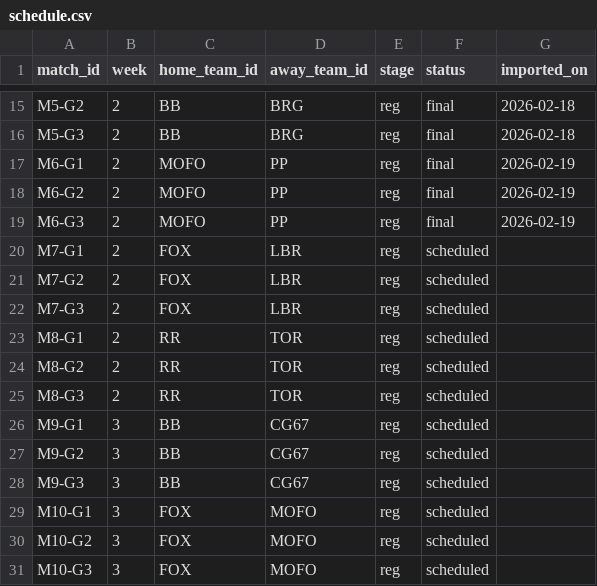
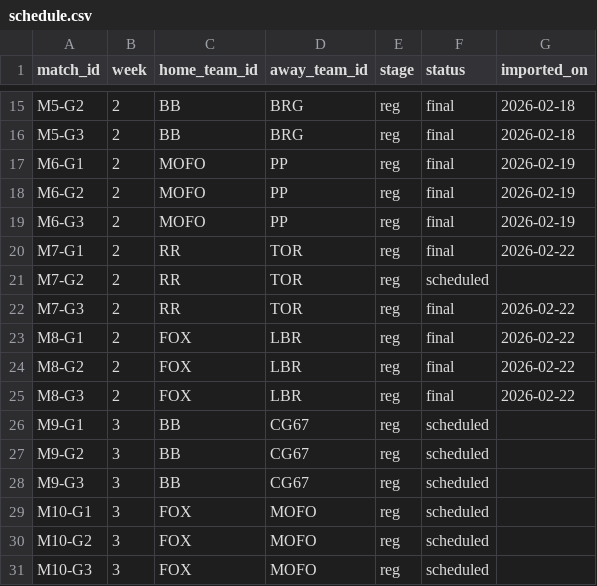
Before and after one commit to SundinWCPL/WCPL, a CSV file: data/S2/schedule.csv, drawn as a sheet; only a part is shown, gaps mark what is left out.

```diff
--- a/data/S2/schedule.csv
+++ b/data/S2/schedule.csv
@@ -19,8 +19,8 @@ M6-G2,2,MOFO,PP,reg,final,2026-02-19
 M6-G3,2,MOFO,PP,reg,final,2026-02-19
-M7-G1,2,FOX,LBR,reg,scheduled,
-M7-G2,2,FOX,LBR,reg,scheduled,
-M7-G3,2,FOX,LBR,reg,scheduled,
-M8-G1,2,RR,TOR,reg,scheduled,
-M8-G2,2,RR,TOR,reg,scheduled,
-M8-G3,2,RR,TOR,reg,scheduled,
+M7-G1,2,RR,TOR,reg,final,2026-02-22
+M7-G2,2,RR,TOR,reg,scheduled,
+M7-G3,2,RR,TOR,reg,final,2026-02-22
+M8-G1,2,FOX,LBR,reg,final,2026-02-22
+M8-G2,2,FOX,LBR,reg,final,2026-02-22
+M8-G3,2,FOX,LBR,reg,final,2026-02-22
 M9-G1,3,BB,CG67,reg,scheduled,
```
Also changed, not shown: data/S2/boxscores.csv, data/S2/fantasy.csv, 2 other files.
